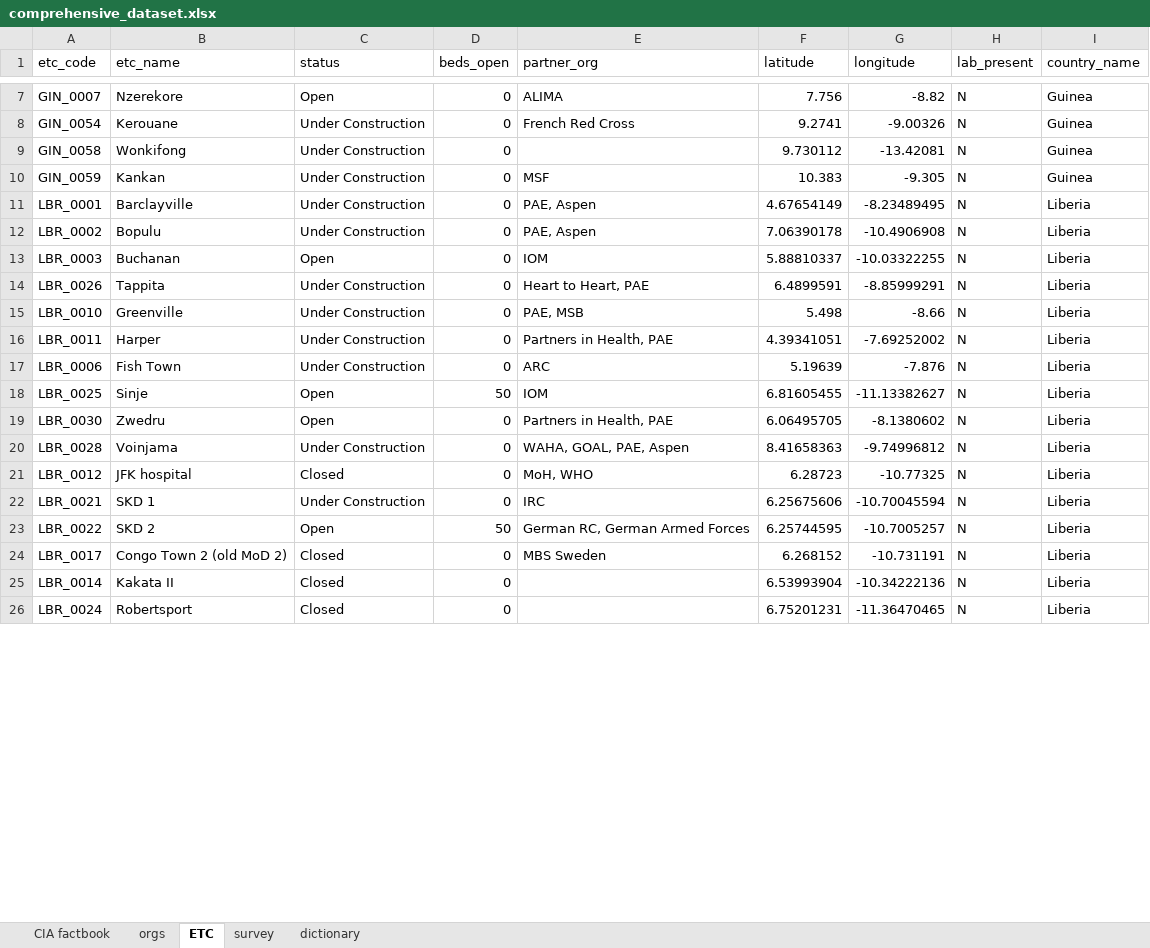
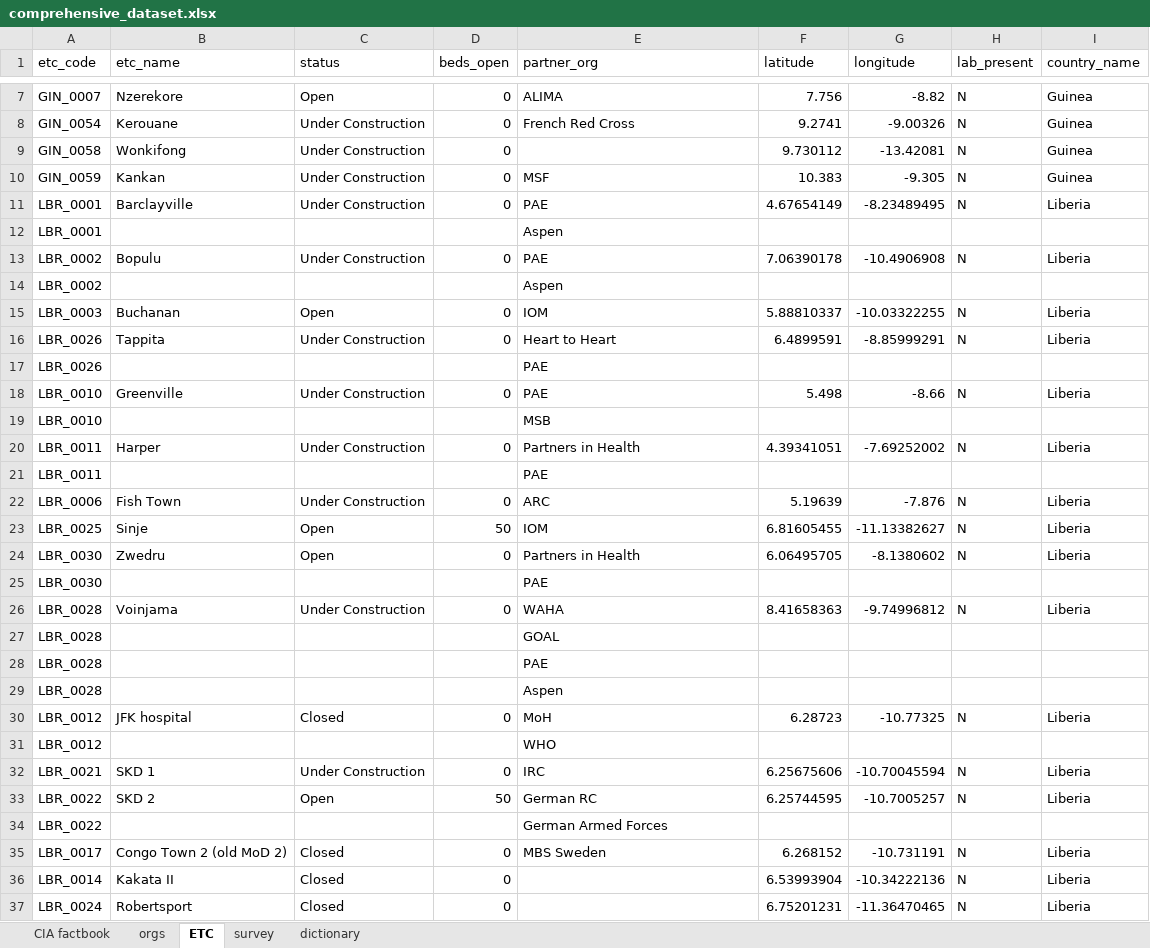
Before and after one commit to codeAligned/Relational-Database-Ebola-Data, an Excel workbook: lab2/datasets/comprehensive_dataset.xlsx, sheet ETC, drawn as a sheet; only a part is shown, gaps mark what is left out; values as stored, in another font and other column widths than the file's, no borders; addresses are those after the commit; the diff covers the shown part only; the diff names each change by its address in the sheet, - before the commit and + after, or states it on an @@ line.

```diff
--- a/lab2/datasets/comprehensive_dataset.xlsx (sheet ETC)
+++ b/lab2/datasets/comprehensive_dataset.xlsx (sheet ETC)
-E11 (partner_org): PAE, Aspen
+E11 (partner_org): PAE
+row 12: LBR_0001 |  |  |  | Aspen
-E13 (partner_org): PAE, Aspen
+E13 (partner_org): PAE
+row 14: LBR_0002 |  |  |  | Aspen
-E16 (partner_org): Heart to Heart, PAE
+E16 (partner_org): Heart to Heart
+row 17: LBR_0026 |  |  |  | PAE
-E18 (partner_org): PAE, MSB
+E18 (partner_org): PAE
+row 19: LBR_0010 |  |  |  | MSB
-E20 (partner_org): Partners in Health, PAE
+E20 (partner_org): Partners in Health
+row 21: LBR_0011 |  |  |  | PAE
-E24 (partner_org): Partners in Health, PAE
+E24 (partner_org): Partners in Health
+row 25: LBR_0030 |  |  |  | PAE
-E26 (partner_org): WAHA, GOAL, PAE, Aspen
+E26 (partner_org): WAHA
+row 27: LBR_0028 |  |  |  | GOAL
+row 28: LBR_0028 |  |  |  | PAE
+row 29: LBR_0028 |  |  |  | Aspen
-E30 (partner_org): MoH, WHO
+E30 (partner_org): MoH
+row 31: LBR_0012 |  |  |  | WHO
-E33 (partner_org): German RC, German Armed Forces
+E33 (partner_org): German RC
+row 34: LBR_0022 |  |  |  | German Armed Forces
```
Also changed, not shown: 25 added rows and 20 edited cells elsewhere in this sheet, 2 other files.
